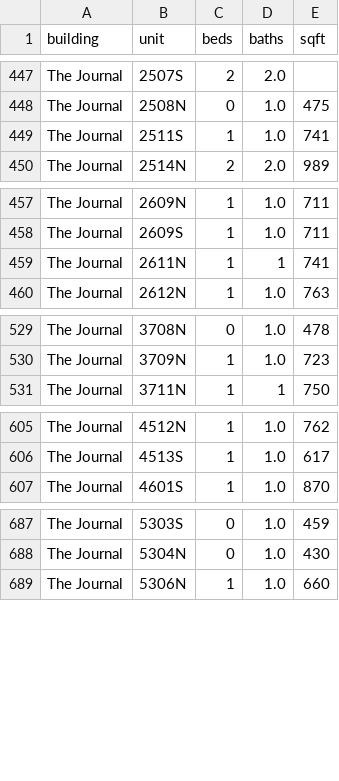
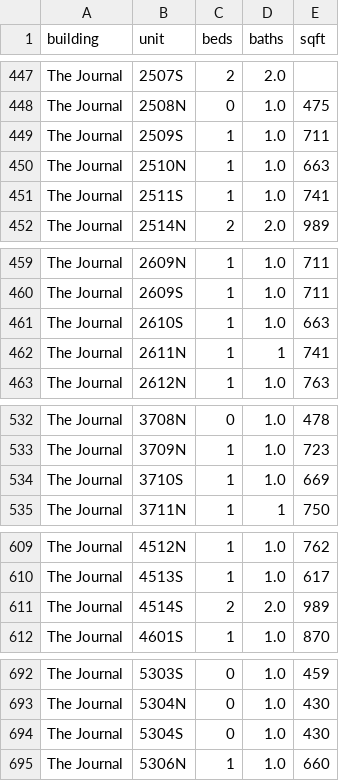
Before and after one commit to akski87/market-monitor, a CSV file: markets/journal-square/data/exports/physical_attributes.csv, drawn as a sheet; only a part is shown, gaps mark what is left out; the diff covers the shown part only.

```diff
--- a/markets/journal-square/data/exports/physical_attributes.csv
+++ b/markets/journal-square/data/exports/physical_attributes.csv
@@ -448,2 +448,4 @@ The Journal,2507S,2,2.0,
 The Journal,2508N,0,1.0,475
+The Journal,2509S,1,1.0,711
+The Journal,2510N,1,1.0,663
 The Journal,2511S,1,1.0,741
@@ -458,2 +460,3 @@ The Journal,2609N,1,1.0,711
 The Journal,2609S,1,1.0,711
+The Journal,2610S,1,1.0,663
 The Journal,2611N,1,1,741
@@ -530,2 +533,3 @@ The Journal,3708N,0,1.0,478
 The Journal,3709N,1,1.0,723
+The Journal,3710S,1,1.0,669
 The Journal,3711N,1,1,750
@@ -606,2 +610,3 @@ The Journal,4512N,1,1.0,762
 The Journal,4513S,1,1.0,617
+The Journal,4514S,2,2.0,989
 The Journal,4601S,1,1.0,870
@@ -688,2 +693,3 @@ The Journal,5303S,0,1.0,459
 The Journal,5304N,0,1.0,430
+The Journal,5304S,0,1.0,430
 The Journal,5306N,1,1.0,660
```
Also changed, not shown: 1 added row elsewhere in this file, markets/journal-square/data/exports/units_12mo.csv, markets/journal-square/data/exports/units_latest.csv, 26 other files.
